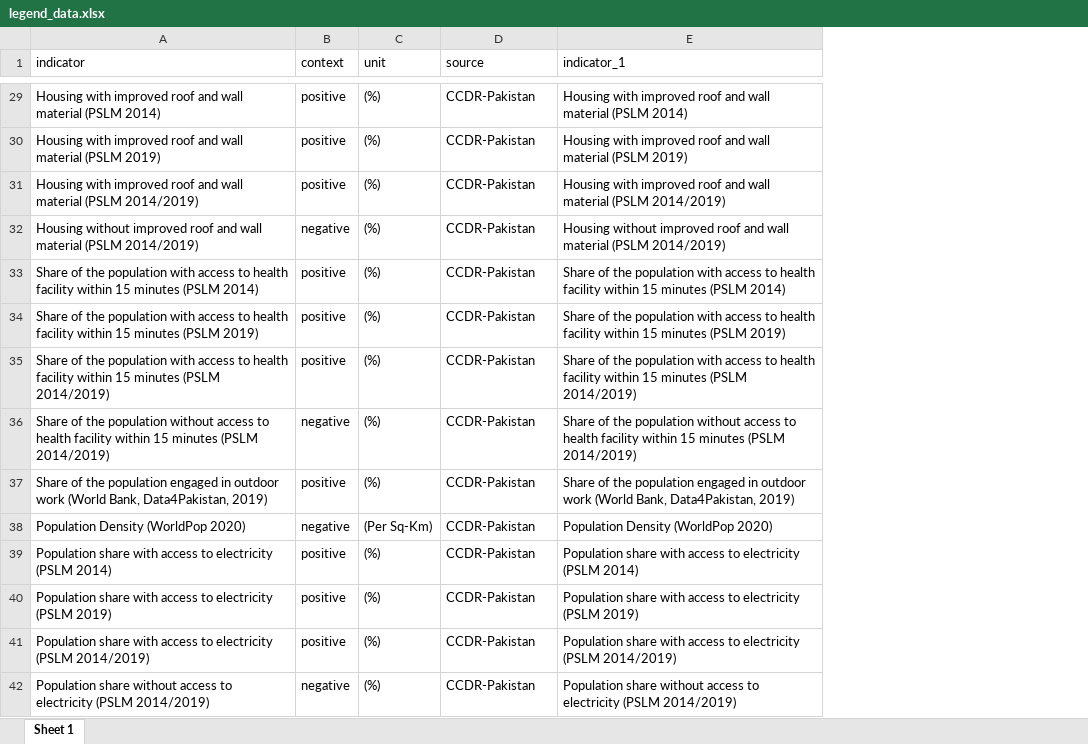
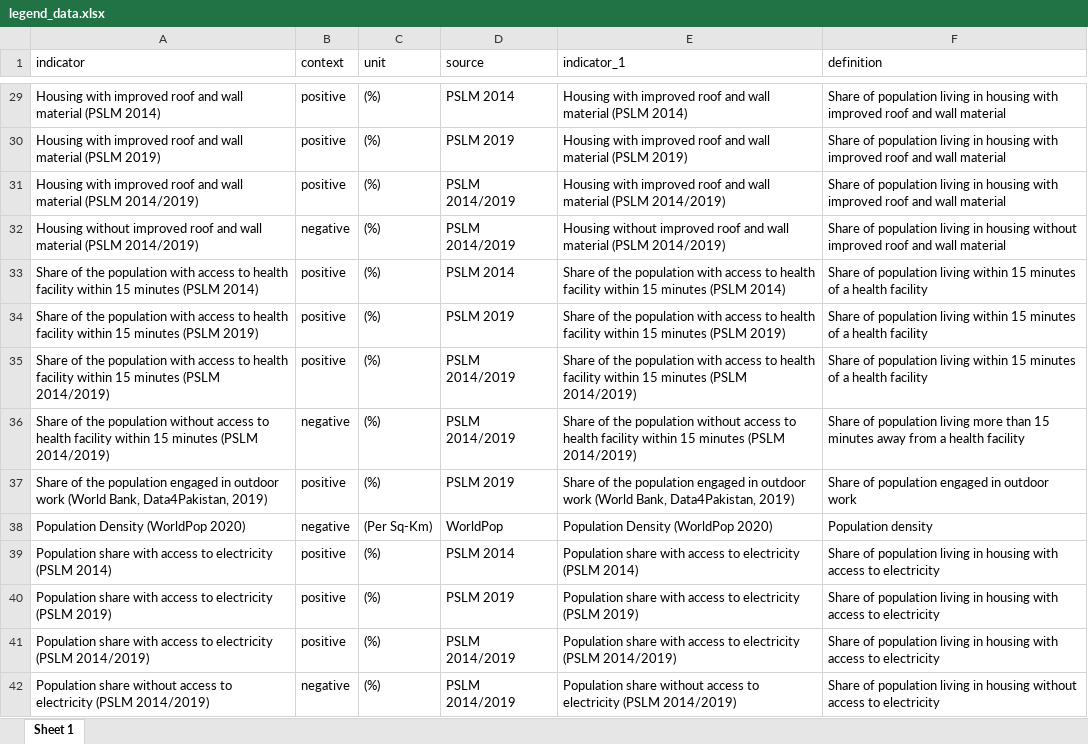
Before and after one commit to szhaider/CCDR-World-Bank, an Excel workbook: legend_data.xlsx, sheet Sheet 1, drawn as a sheet; only a part is shown, gaps mark what is left out; values as stored, in another font and other column widths than the file's, no borders; the diff covers the shown part only; the diff names each change by its address in the sheet, - before the commit and + after, or states it on an @@ line.

```diff
--- a/legend_data.xlsx (sheet Sheet 1)
+++ b/legend_data.xlsx (sheet Sheet 1)
+column F (definition), rows 29-42: Share of population living in housing with improved roof and wall material | Share of population living in housing with improved roof and wall material | Share of population living in housing with improved roof and wall material | Share of population living in housing without improved roof and wall material | Share of population living within 15 minutes of a health facility | Share of population living within 15 minutes of a health facility | Share of population living within 15 minutes of a health facility | Share of population living more than 15 minutes away from a health facility | Share of population engaged in outdoor work | Population density | Share of population living in housing with access to electricity | Share of population living in housing with access to electricity | Share of population living in housing with access to electricity | Share of population living in housing without access to electricity
-D29 (source): CCDR-Pakistan
+D29 (source): PSLM 2014
-D30 (source): CCDR-Pakistan
+D30 (source): PSLM 2019
-D31:D32 (source): CCDR-Pakistan
+D31:D32 (source): PSLM 2014/2019
-D33 (source): CCDR-Pakistan
+D33 (source): PSLM 2014
-D34 (source): CCDR-Pakistan
+D34 (source): PSLM 2019
-D35:D36 (source): CCDR-Pakistan
+D35:D36 (source): PSLM 2014/2019
-D37 (source): CCDR-Pakistan
+D37 (source): PSLM 2019
-D38 (source): CCDR-Pakistan
+D38 (source): WorldPop
-D39 (source): CCDR-Pakistan
+D39 (source): PSLM 2014
-D40 (source): CCDR-Pakistan
+D40 (source): PSLM 2019
-D41:D42 (source): CCDR-Pakistan
+D41:D42 (source): PSLM 2014/2019
```
Also changed, not shown: 45 edited cells elsewhere in this sheet, 13 other files.
